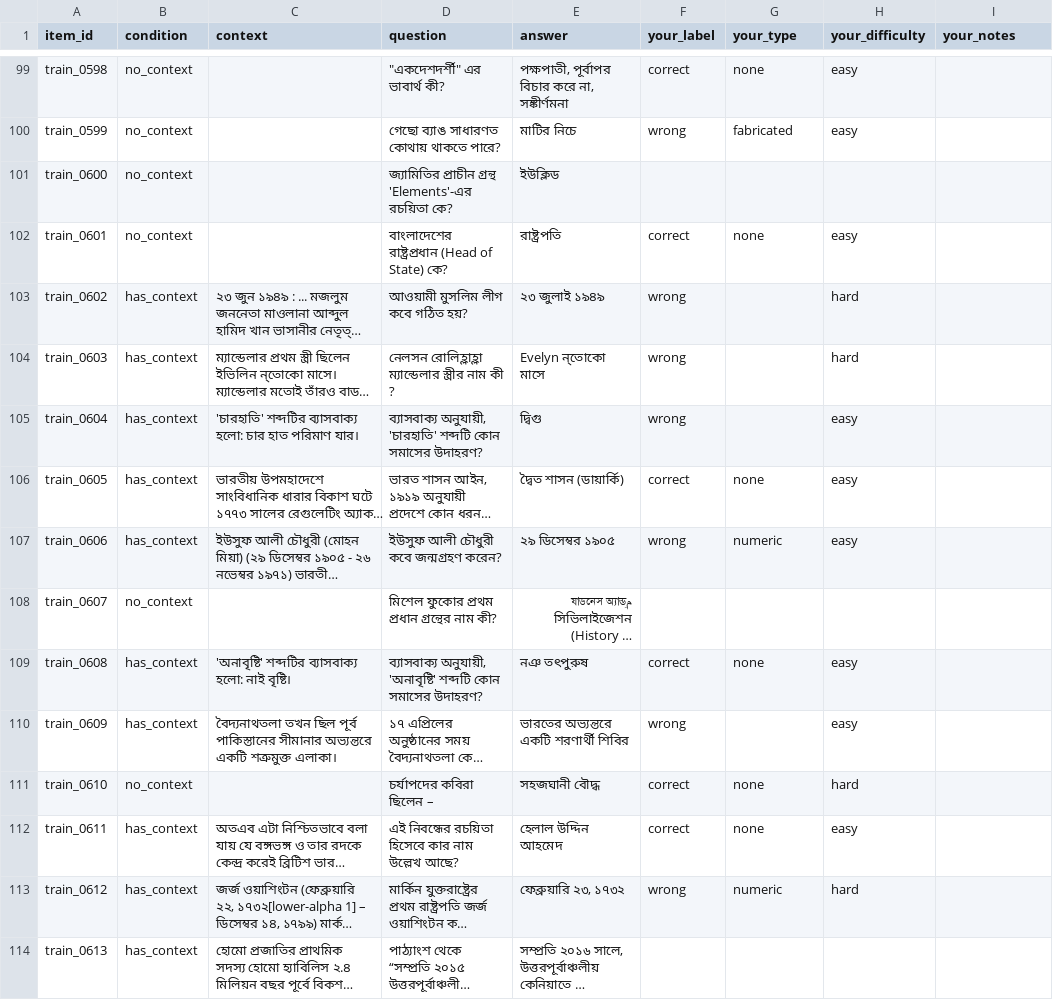
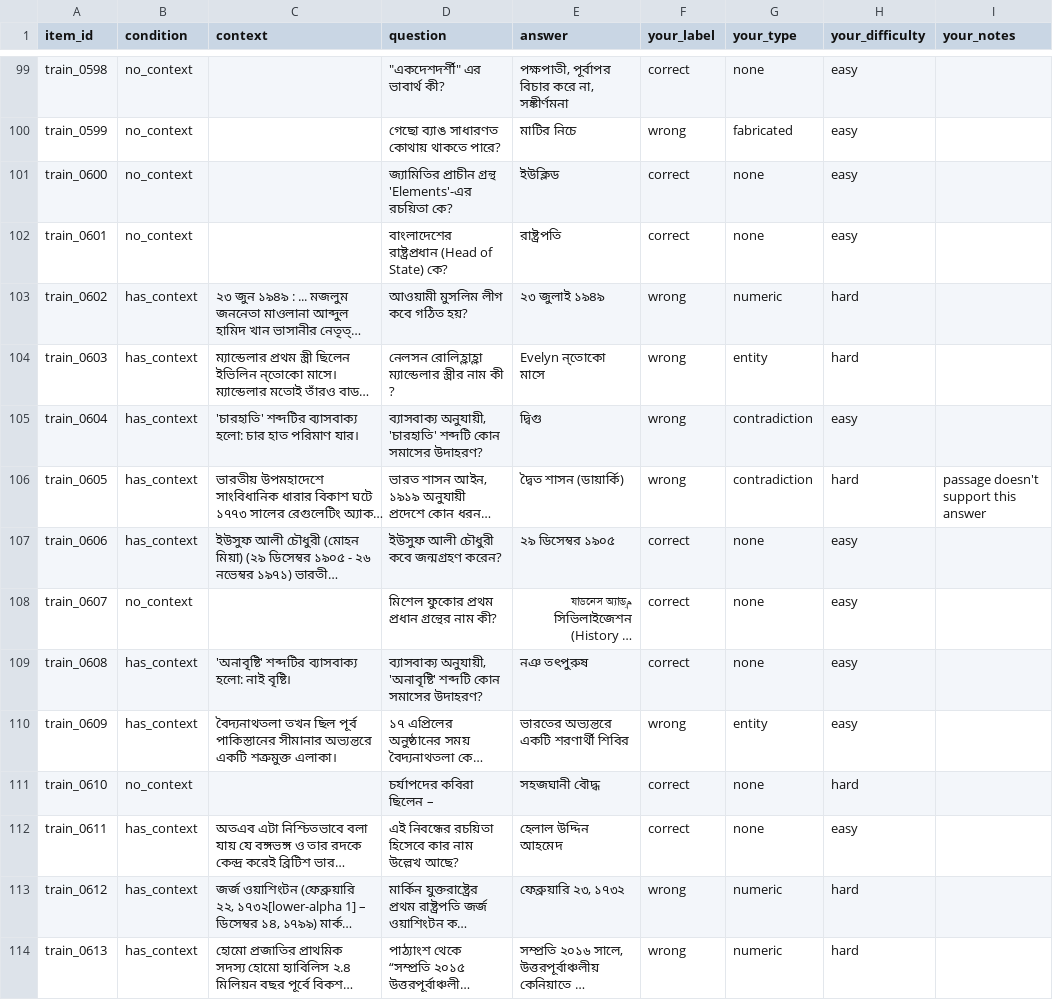
Before and after one commit to mayer-doa-coder/Bhibranti, a CSV file: data/annotated/round1/train_spotcheck/train_batch03_FINAL.csv (was data/annotated/round1/train_spotcheck/train_batch03.csv), drawn as a sheet; only a part is shown, gaps mark what is left out; long unchanged cells end in …; the diff covers the shown part only; the diff names each change by its address in the sheet, - before the commit and + after, or states it on an @@ line.

```diff
--- a/data/annotated/round1/train_spotcheck/train_batch03.csv
+++ b/data/annotated/round1/train_spotcheck/train_batch03_FINAL.csv
-F101 (your_label): (empty)
+F101 (your_label): correct
-G101 (your_type): (empty)
+G101 (your_type): none
-H101 (your_difficulty): (empty)
+H101 (your_difficulty): easy
-G103 (your_type): (empty)
+G103 (your_type): numeric
-G104 (your_type): (empty)
+G104 (your_type): entity
-G105 (your_type): (empty)
+G105 (your_type): contradiction
-F106 (your_label): correct
+F106 (your_label): wrong
-G106 (your_type): none
+G106 (your_type): contradiction
-H106 (your_difficulty): easy
+H106 (your_difficulty): hard
-I106 (your_notes): (empty)
+I106 (your_notes): passage doesn't support this answer
-F107 (your_label): wrong
+F107 (your_label): correct
-G107 (your_type): numeric
+G107 (your_type): none
-F108 (your_label): (empty)
+F108 (your_label): correct
-G108 (your_type): (empty)
+G108 (your_type): none
-H108 (your_difficulty): (empty)
+H108 (your_difficulty): easy
-G110 (your_type): (empty)
+G110 (your_type): entity
-F114 (your_label): (empty)
+F114 (your_label): wrong
-G114 (your_type): (empty)
+G114 (your_type): numeric
-H114 (your_difficulty): (empty)
+H114 (your_difficulty): hard
```
Also changed, not shown: 128 edited cells elsewhere in this file, data/annotated/round1/dev/dev_batch05_FINAL.csv, data/annotated/round1/train_spotcheck/train_batch01_FINAL.csv, 58 other files.
